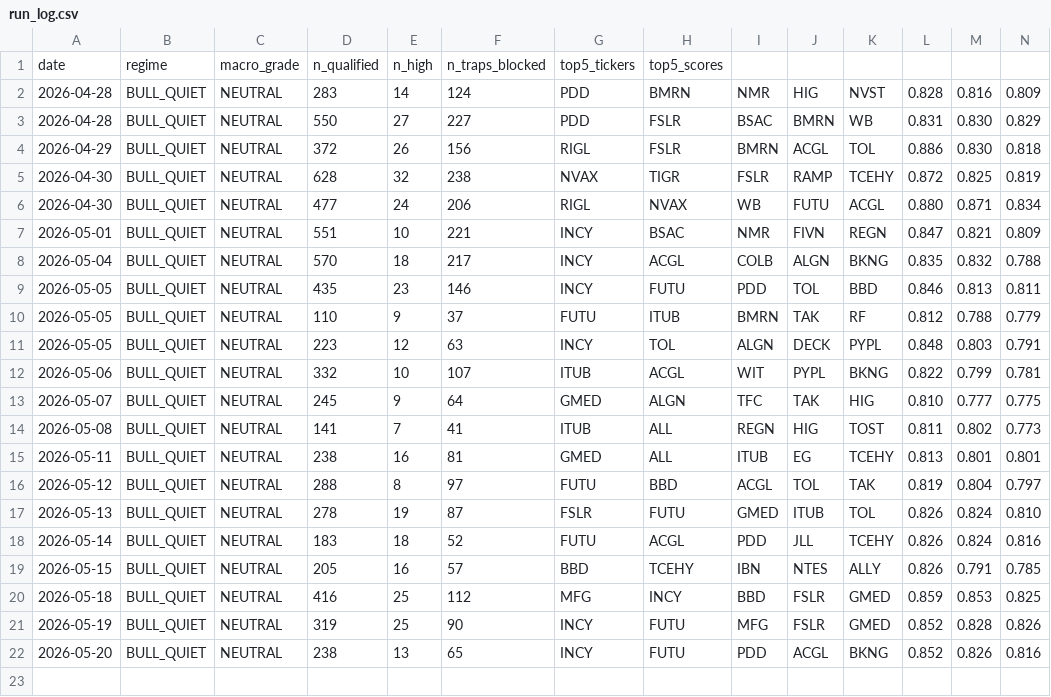
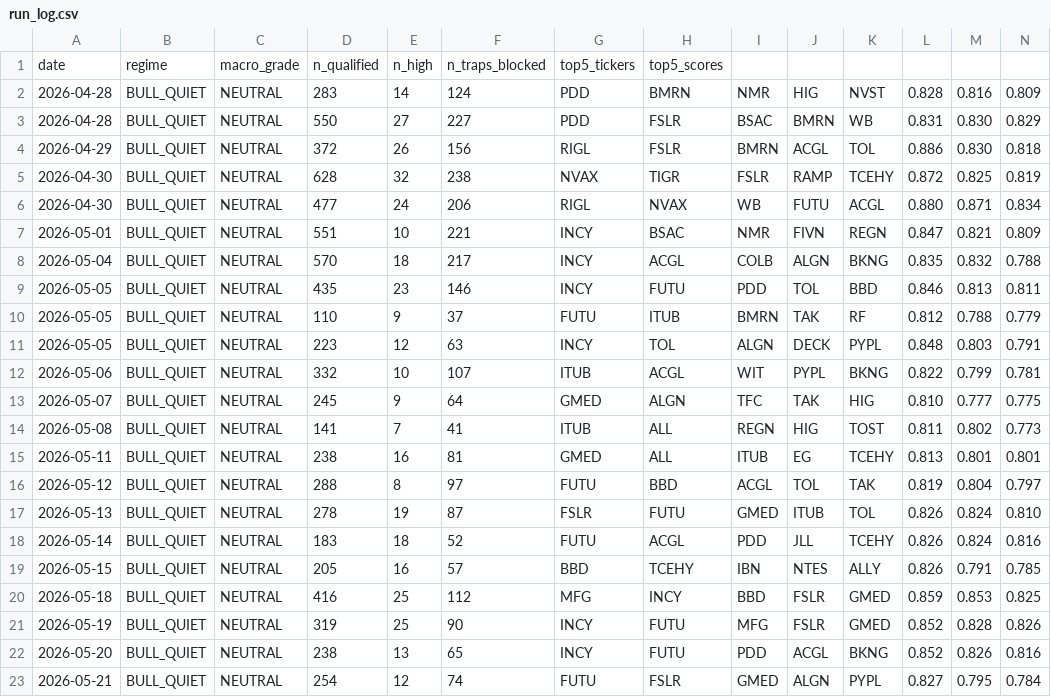
Before and after one commit to jakejwheeler12-cyber/stock-algo, a CSV file: outputs/reports/run_log.csv, drawn as a sheet; only a part is shown; rows hold the shown columns only; the diff names each change by its address in the sheet, - before the commit and + after, or states it on an @@ line.

Commit message:
Daily report 2026-05-21

```diff
--- a/outputs/reports/run_log.csv
+++ b/outputs/reports/run_log.csv
+row 23: 2026-05-21 | BULL_QUIET | NEUTRAL | 254 | 12 | 74 | FUTU | FSLR | GMED | ALGN | PYPL | 0.827 | 0.795 | 0.784
```
Also changed, not shown: 1 other file.
